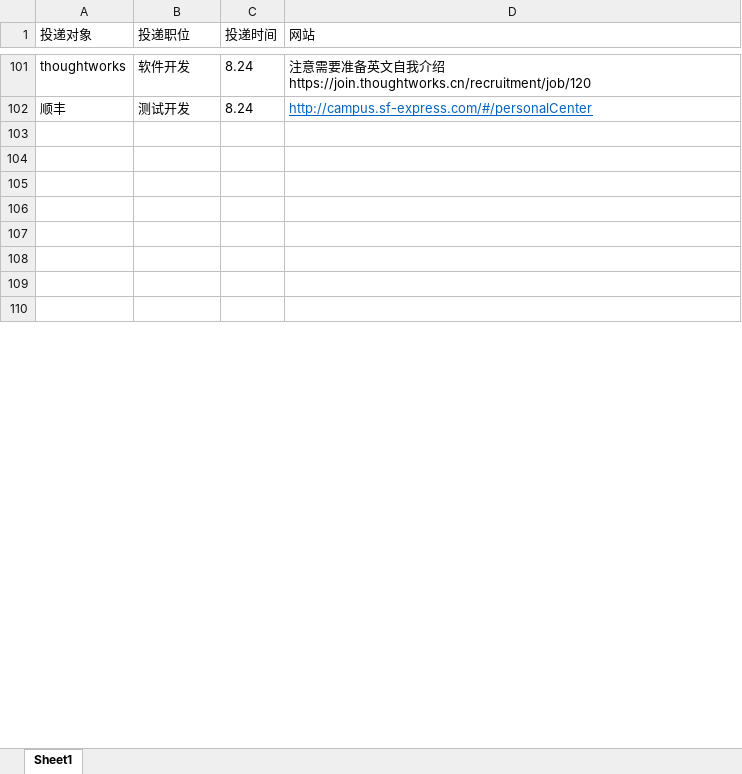
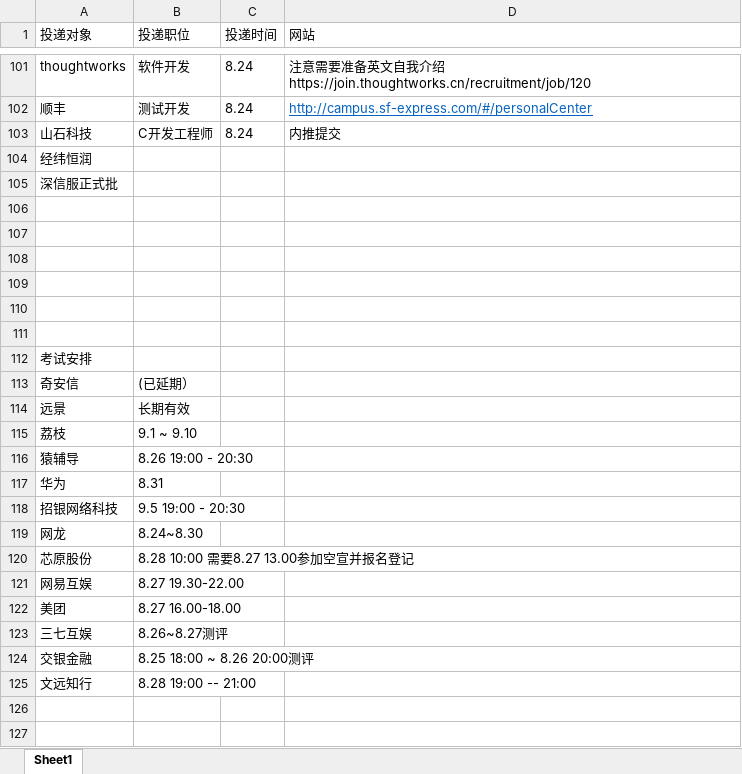
Before and after one commit to Freeeeeeedman/Notes-Of-CS, an Excel workbook: 简历/秋招投递.xlsx, sheet Sheet1, drawn as a sheet; only a part is shown, gaps mark what is left out; the shorter side is filled out with more unchanged rows; values as stored, in another font and other column widths than the file's, no borders; the diff covers the shown part only; the diff names each change by its address in the sheet, - before the commit and + after, or states it on an @@ line.

```diff
--- a/简历/秋招投递.xlsx (sheet Sheet1)
+++ b/简历/秋招投递.xlsx (sheet Sheet1)
+row 103: 山石科技 | C开发工程师 | 8.24 | 内推提交
+row 104: 经纬恒润
+row 105: 深信服正式批
+row 106: (empty)
+row 107: (empty)
+row 108: (empty)
+row 109: (empty)
+row 110: (empty)
+row 111: (empty)
+row 112: 考试安排
+row 113: 奇安信 | (已延期）
@@ row 116 moved to row 114: 远景 @@
+row 115: 荔枝 | 9.1 ~ 9.10
+row 116: 猿辅导 | 8.26 19:00 - 20:30
@@ row 119 moved to row 117: 华为 @@
+row 118: 招银网络科技 | 9.5 19:00 - 20:30
@@ row 121 moved to row 119: 网龙 @@
+row 120: 芯原股份 | 8.28 10:00 需要8.27 13.00参加空宣并报名登记
+row 121: 网易互娱 | 8.27 19.30-22.00
+row 122: 美团 | 8.27 16.00-18.00
+row 123: 三七互娱 | 8.26~8.27测评
+row 124: 交银金融 | 8.25 18:00 ~ 8.26 20:00测评
+row 125: 文远知行 | 8.28 19:00 -- 21:00
```
Also changed, not shown: 1 added row, 7 removed rows and 3 edited cells elsewhere in this sheet, 4 other files.
